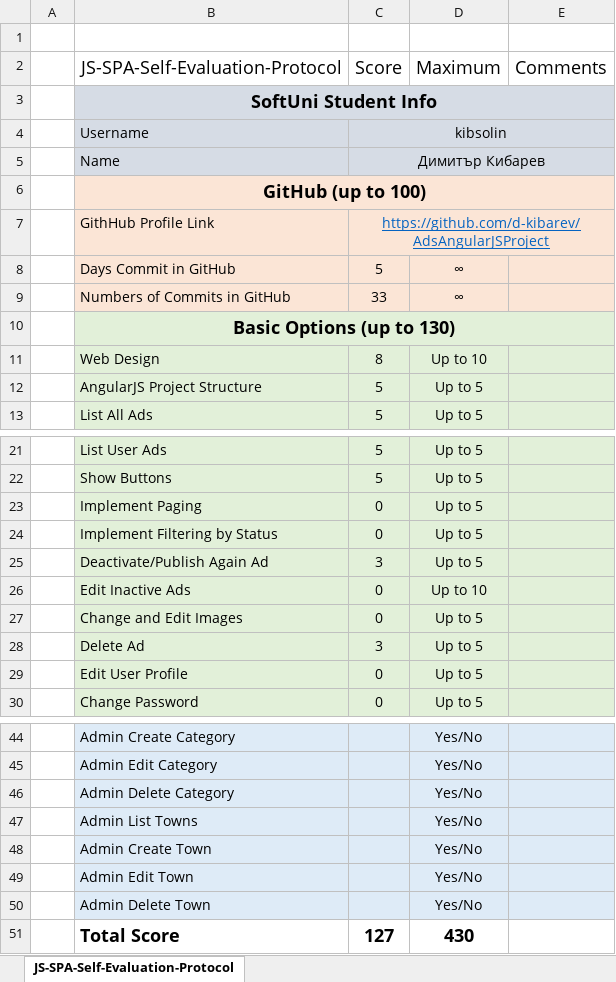
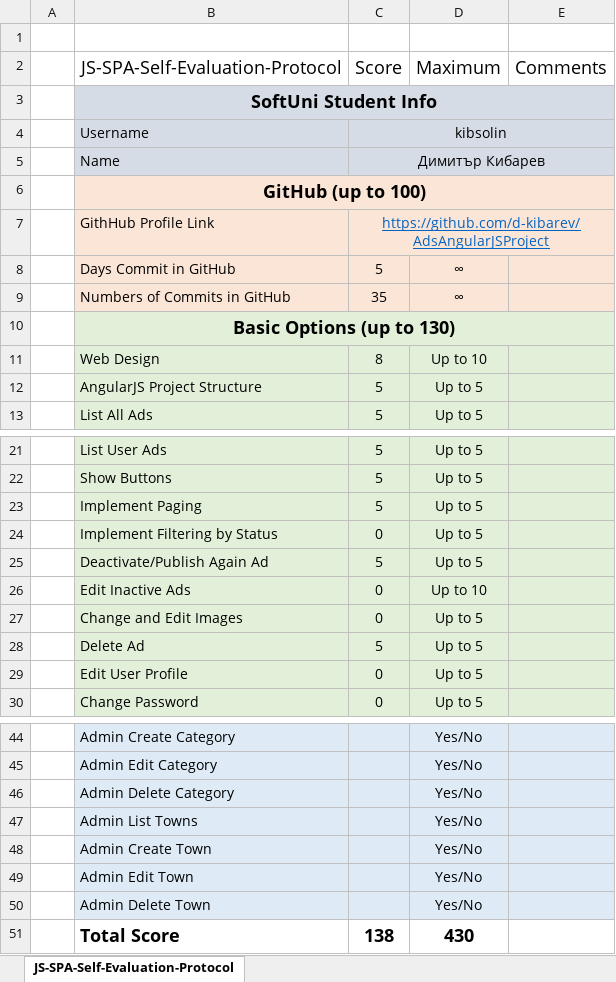
Before and after one commit to d-kibarev/AdsAngularJSProject, an Excel workbook: JS-SPA-Self-Evaluation-Protocol.xlsx, sheet JS-SPA-Self-Evaluation-Protocol, drawn as a sheet; only a part is shown, gaps mark what is left out; values as stored, in another font and other column widths than the file's, no borders; the diff names each change by its address in the sheet, - before the commit and + after, or states it on an @@ line.

Commit message:
Some structure adjustments and update Score protocol

```diff
--- a/JS-SPA-Self-Evaluation-Protocol.xlsx (sheet JS-SPA-Self-Evaluation-Protocol)
+++ b/JS-SPA-Self-Evaluation-Protocol.xlsx (sheet JS-SPA-Self-Evaluation-Protocol)
-C9 (Score): 33
+C9 (Score): 35
-C23 (Score): 0
+C23 (Score): 5
-C25 (Score): 3
+C25 (Score): 5
-C28 (Score): 3
+C28 (Score): 5
-C51 (Score): 127
+C51 (Score): 138
```
Also changed, not shown: 6 other files.
